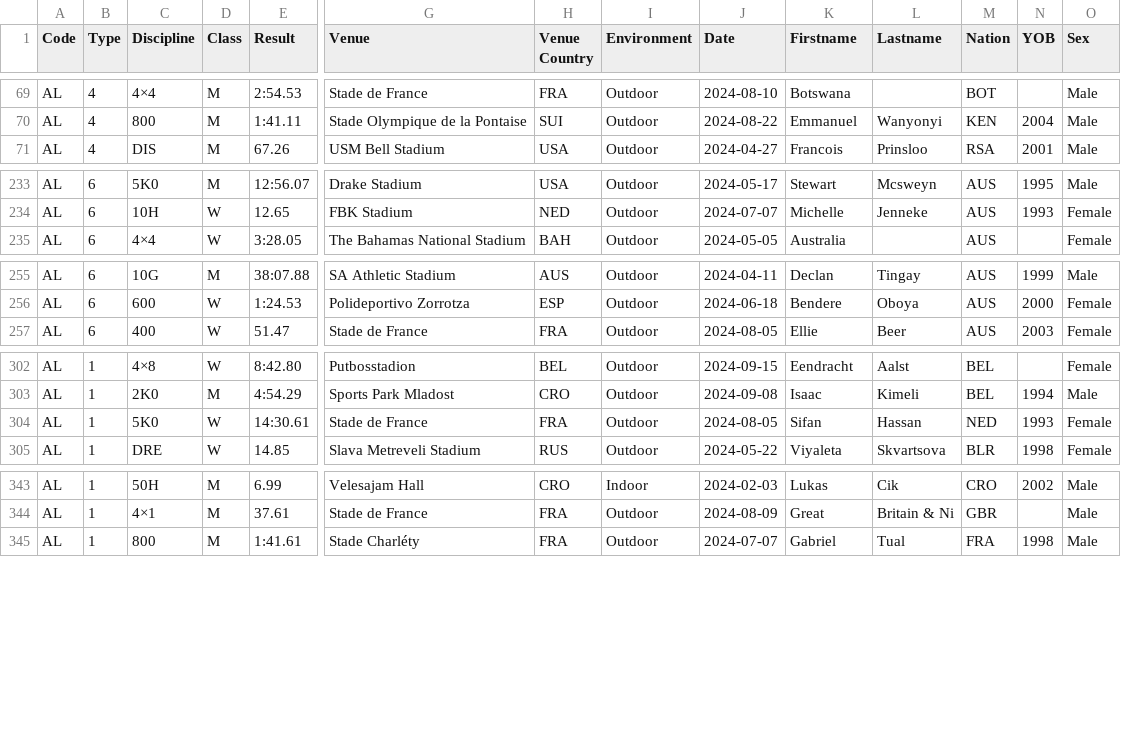
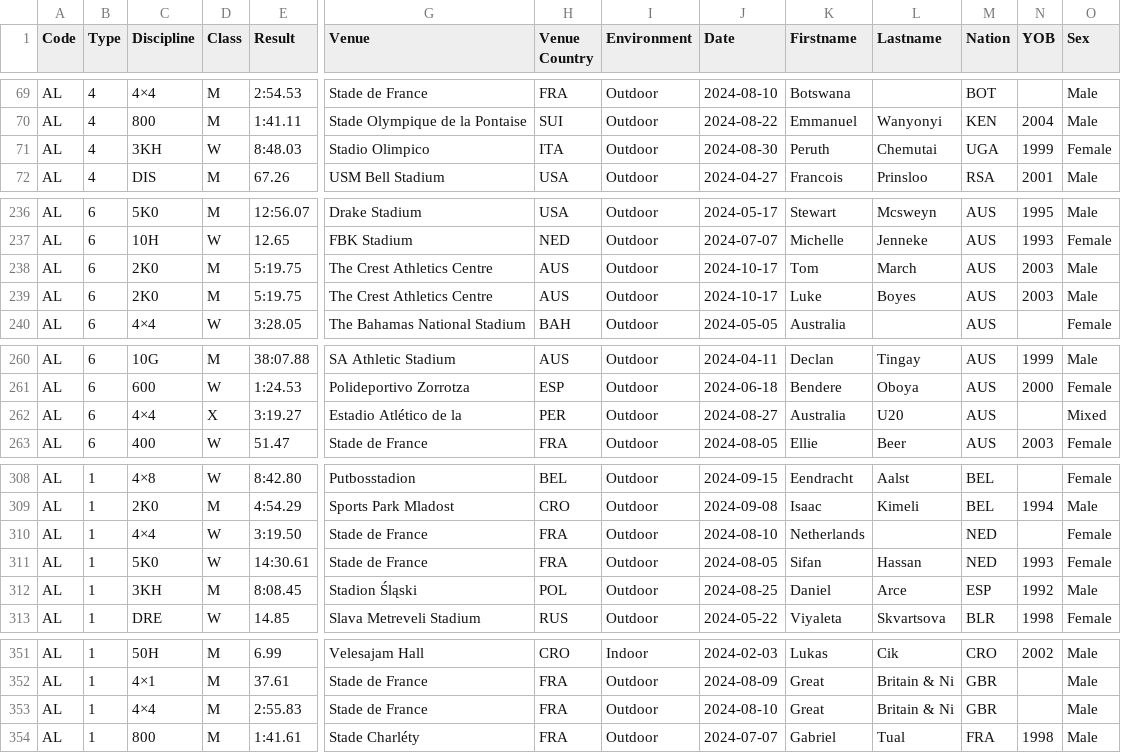
Before and after one commit to nimarion/records, a CSV file: leads/senior/area.csv, drawn as a sheet; only a part is shown, gaps mark what is left out; rows hold the shown columns only; the diff covers the shown part only; the diff names each change by its address in the sheet, - before the commit and + after, or states it on an @@ line.

```diff
--- a/leads/senior/area.csv
+++ b/leads/senior/area.csv
+row 71: AL | 4 | 3KH | W | 8:48.03 | Stadio Olimpico | ITA | Outdoor | 2024-08-30 | Peruth | Chemutai | UGA | 1999 | Female
+row 238: AL | 6 | 2K0 | M | 5:19.75 | The Crest Athletics Centre | AUS | Outdoor | 2024-10-17 | Tom | March | AUS | 2003 | Male
+row 239: AL | 6 | 2K0 | M | 5:19.75 | The Crest Athletics Centre | AUS | Outdoor | 2024-10-17 | Luke | Boyes | AUS | 2003 | Male
+row 262: AL | 6 | 4×4 | X | 3:19.27 | Estadio Atlético de la | PER | Outdoor | 2024-08-27 | Australia | U20 | AUS |  | Mixed
+row 310: AL | 1 | 4×4 | W | 3:19.50 | Stade de France | FRA | Outdoor | 2024-08-10 | Netherlands |  | NED |  | Female
+row 312: AL | 1 | 3KH | M | 8:08.45 | Stadion Śląski | POL | Outdoor | 2024-08-25 | Daniel | Arce | ESP | 1992 | Male
+row 353: AL | 1 | 4×4 | M | 2:55.83 | Stade de France | FRA | Outdoor | 2024-08-10 | Great | Britain & Ni | GBR |  | Male
```
Also changed, not shown: 2 added rows elsewhere in this file, leads/senior/world.csv, leads/u20/area.csv.
